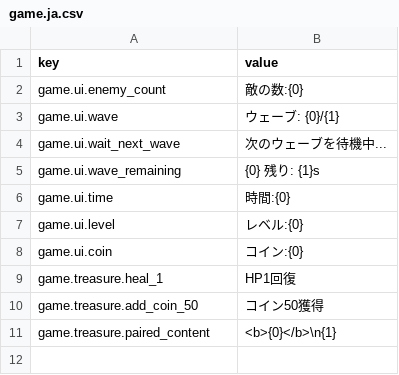
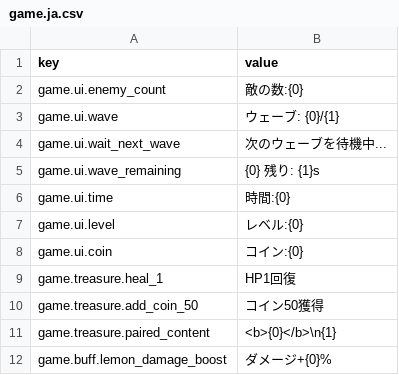
Before and after one commit to yurisachan16-creator/Vampire-Survivor-like, a CSV file: Assets/StreamingAssets/Localization/game.ja.csv, drawn as a sheet; the diff names each change by its address in the sheet, - before the commit and + after, or states it on an @@ line.

Commit message:
给柠檬道具增加效果。 柠檬增伤改为 +60%（持续 6 秒不变）。 [Config.cs](/d:/unity/Vampire Survivor-like/Assets/Scripts/Config/Config.cs:140)
柠檬拾取后新增浮字提示（多语言 key），文本随配置自动显示百分比（当前 60%）。
[LemonBuff.cs](/d:/unity/Vampire Survivor-like/Assets/Scripts/Game/PowerUp/LemonBuff.cs:73)

新增玩家 Buff 视觉控制器：金黄色上升箭头粒子 + 淡黄色角色染色；Buff 结束时停止发射并自然消散；重复拾取不叠加，仅刷新计时。
[LemonBuffVisualController.cs](/d:/unity/Vampire Survivor-like/Assets/Scripts/Game/LemonBuffVisualController.cs:11)

Player 运行时自动挂载视觉控制器，并接入染色逻辑；GameOver 时清空柠檬 Buff，避免结算残留。
[Player.cs](/d:/unity/Vampire Survivor-like/Assets/Scripts/Game/Player.cs:44)
[Player.cs](/d:/unity/Vampire Survivor-like/Assets/Scripts/Game/Player.cs:137)

5 种语言本地化已补齐 game.buff.lemon_damage_boost。
[game.zh-Hans.csv](/d:/unity/Vampire Survivor-like/Assets/StreamingAssets/Localization/game.zh-Hans.csv:12)
[game.zh-Hant.csv](/d:/unity/Vampire Survivor-like/Assets/StreamingAssets/Localization/game.zh-Hant.csv:12)
[game.en.csv](/d:/unity/Vampire Survivor-like/Assets/StreamingAssets/Localization/game.en.csv:12)
[game.ja.csv](/d:/unity/Vampire Survivor-like/Assets/StreamingAssets/Localization/game.ja.csv:12)
[game.ko.csv](/d:/unity/Vampire Survivor-like/Assets/StreamingAssets/Localization/game.ko.csv:12)

```diff
--- a/Assets/StreamingAssets/Localization/game.ja.csv
+++ b/Assets/StreamingAssets/Localization/game.ja.csv
+row 12: game.buff.lemon_damage_boost | ダメージ+{0}%
```
Also changed, not shown: Assets/StreamingAssets/Localization/game.en.csv, Assets/StreamingAssets/Localization/game.ko.csv, 9 other files.
